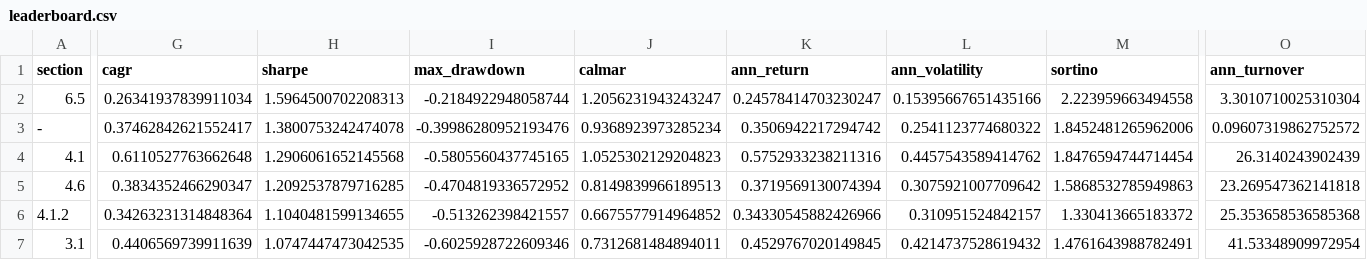
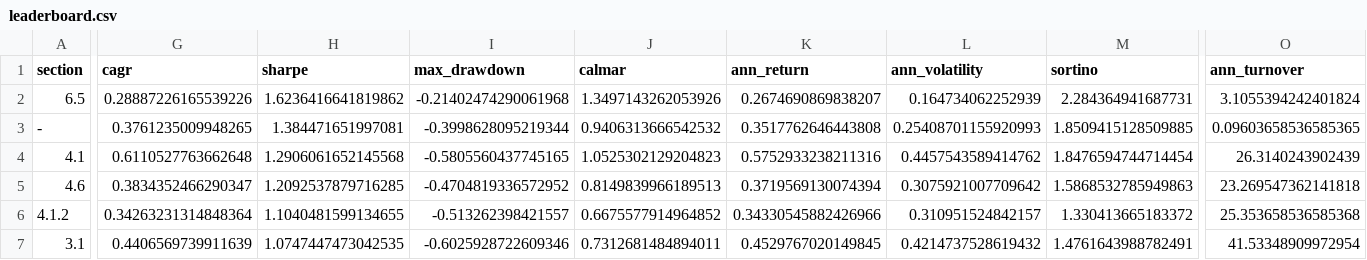
Before and after one commit to mdamo-hv/151-strategies, a CSV file: results/leaderboard.csv, drawn as a sheet; only a part is shown, gaps mark what is left out; the diff covers the shown part only; the diff names each change by its address in the sheet, - before the commit and + after, or states it on an @@ line.

```diff
--- a/results/leaderboard.csv
+++ b/results/leaderboard.csv
-G2 (cagr): 0.26341937839911034
+G2 (cagr): 0.28887226165539226
-H2 (sharpe): 1.5964500702208313
+H2 (sharpe): 1.6236416641819862
-I2 (max_drawdown): -0.2184922948058744
+I2 (max_drawdown): -0.21402474290061968
-J2 (calmar): 1.2056231943243247
+J2 (calmar): 1.3497143262053926
-K2 (ann_return): 0.24578414703230247
+K2 (ann_return): 0.2674690869838207
-L2 (ann_volatility): 0.15395667651435166
+L2 (ann_volatility): 0.164734062252939
-M2 (sortino): 2.223959663494558
+M2 (sortino): 2.284364941687731
-O2 (ann_turnover): 3.3010710025310304
+O2 (ann_turnover): 3.1055394242401824
-G3 (cagr): 0.37462842621552417
+G3 (cagr): 0.3761235009948265
-H3 (sharpe): 1.3800753242474078
+H3 (sharpe): 1.384471651997081
-I3 (max_drawdown): -0.39986280952193476
+I3 (max_drawdown): -0.3998628095219344
-J3 (calmar): 0.9368923973285234
+J3 (calmar): 0.9406313666542532
-K3 (ann_return): 0.3506942217294742
+K3 (ann_return): 0.3517762646443808
-L3 (ann_volatility): 0.2541123774680322
+L3 (ann_volatility): 0.25408701155920993
-M3 (sortino): 1.8452481265962006
+M3 (sortino): 1.8509415128509885
-O3 (ann_turnover): 0.09607319862752572
+O3 (ann_turnover): 0.09603658536585365
```
Also changed, not shown: 14 edited cells elsewhere in this file, results/folds/3.1.price_momentum_long_only.csv, results/folds/6.5.volatility_targeting.csv, 33 other files.
